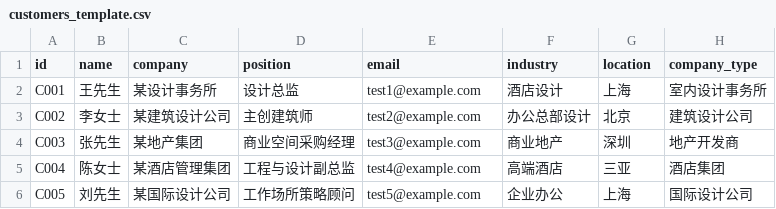
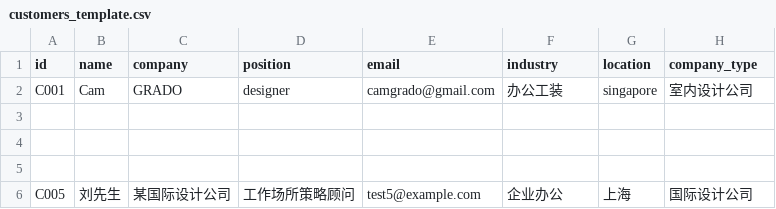
Before and after one commit to camgrado-sketch/AI_sales_email_agent, a CSV file: data/customers_template.csv, drawn as a sheet.

Commit message:
update customers.csv

```diff
--- a/data/customers_template.csv
+++ b/data/customers_template.csv
@@ -1,6 +1,6 @@
 id,name,company,position,email,industry,location,company_type
-C001,王先生,某设计事务所,设计总监,test1@example.com,酒店设计,上海,室内设计事务所
-C002,李女士,某建筑设计公司,主创建筑师,test2@example.com,办公总部设计,北京,建筑设计公司
-C003,张先生,某地产集团,商业空间采购经理,test3@example.com,商业地产,深圳,地产开发商
-C004,陈女士,某酒店管理集团,工程与设计副总监,test4@example.com,高端酒店,三亚,酒店集团
+C001,Cam,GRADO,designer,camgrado@gmail.com,办公工装,singapore,室内设计公司
+,,,,,,,
+,,,,,,,
+,,,,,,,
 C005,刘先生,某国际设计公司,工作场所策略顾问,test5@example.com,企业办公,上海,国际设计公司
```
